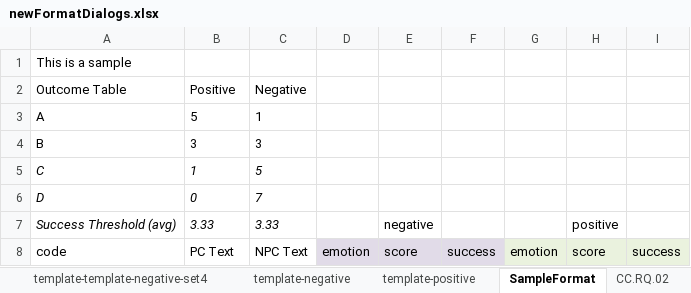
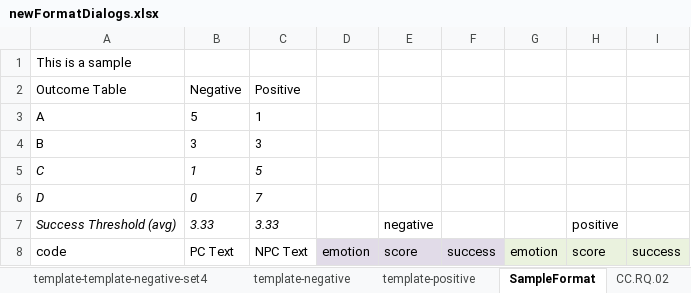
Before and after one commit to chakabaka1027/AA-2017, an Excel workbook: src/assets/newFormatDialogs.xlsx, sheet SampleFormat, drawn as a sheet; only a part is shown; values as stored, in another font and other column widths than the file's, no borders; removed rows and columns are numbered as before the commit, all else as after; the diff names each change by its address in the sheet, - before the commit and + after, or states it on an @@ line.

Commit message:
updated excel
updated postive/negative in excel

```diff
--- a/src/assets/newFormatDialogs.xlsx (sheet SampleFormat)
+++ b/src/assets/newFormatDialogs.xlsx (sheet SampleFormat)
-row 2: Outcome Table | Positive | Negative
+row 2: Outcome Table | Negative | Positive
```
Also changed, not shown: sheet template-template-negative-set4.
